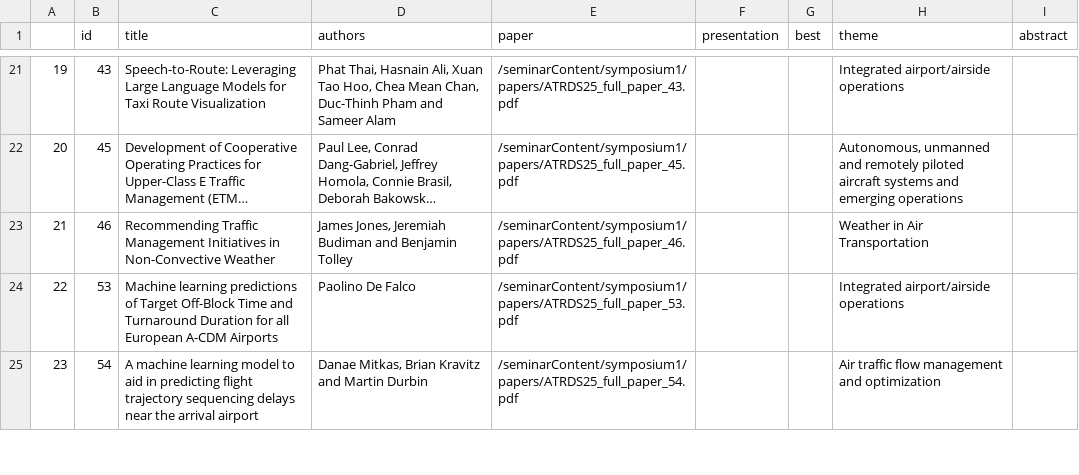
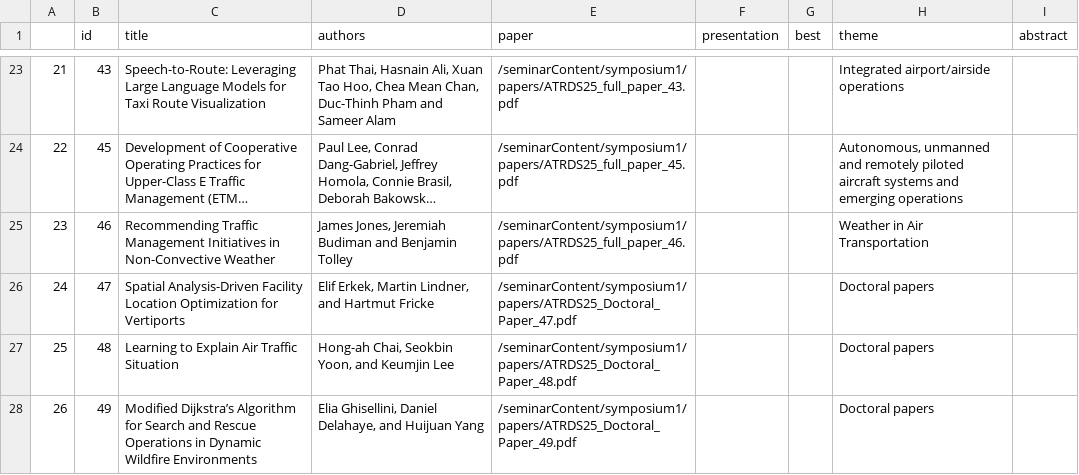
Before and after one commit to atmseminar-org/lektor-atmseminar-org, a CSV file: content/upcoming-symposium/papers-and-presentations/papers.csv, drawn as a sheet; only a part is shown, gaps mark what is left out; the shorter side is filled out with more unchanged rows; long unchanged cells end in …; the diff covers the shown part only; the diff names each change by its address in the sheet, - before the commit and + after, or states it on an @@ line.

Commit message:
Added Doctoral papers

```diff
--- a/content/upcoming-symposium/papers-and-presentations/papers.csv
+++ b/content/upcoming-symposium/papers-and-presentations/papers.csv
@@ column A renumbered from row 14 down @@
+row 26: 24 | 47 | Spatial Analysis-Driven Facility Location Optimization for Vertiports | Elif Erkek, Martin Lindner, and Hartmut Fricke | /seminarContent/symposium1/papers/ATRDS25_Doctoral_Paper_47.pdf |  |  | Doctoral papers
+row 27: 25 | 48 | Learning to Explain Air Traffic Situation | Hong-ah Chai, Seokbin Yoon, and Keumjin Lee | /seminarContent/symposium1/papers/ATRDS25_Doctoral_Paper_48.pdf |  |  | Doctoral papers
+row 28: 26 | 49 | Modified Dijkstra’s Algorithm for Search and Rescue Operations in Dynamic Wildfire Environments | Elia Ghisellini, Daniel Delahaye, and Huijuan Yang | /seminarContent/symposium1/papers/ATRDS25_Doctoral_Paper_49.pdf |  |  | Doctoral papers
```
Also changed, not shown: 7 added rows elsewhere in this file, 1 other file.
